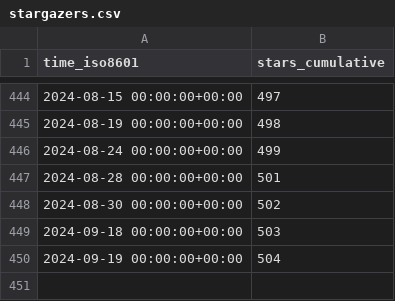
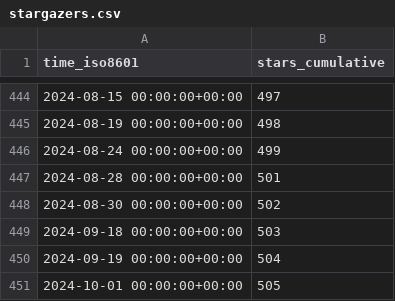
Before and after one commit to parttimenerd/SapMachine-stats, a CSV file: SAP/SapMachine/ghrs-data/stargazers.csv, drawn as a sheet; only a part is shown, gaps mark what is left out; the diff names each change by its address in the sheet, - before the commit and + after, or states it on an @@ line.

```diff
--- a/SAP/SapMachine/ghrs-data/stargazers.csv
+++ b/SAP/SapMachine/ghrs-data/stargazers.csv
+row 451: 2024-10-01 00:00:00+00:00 | 505
```
